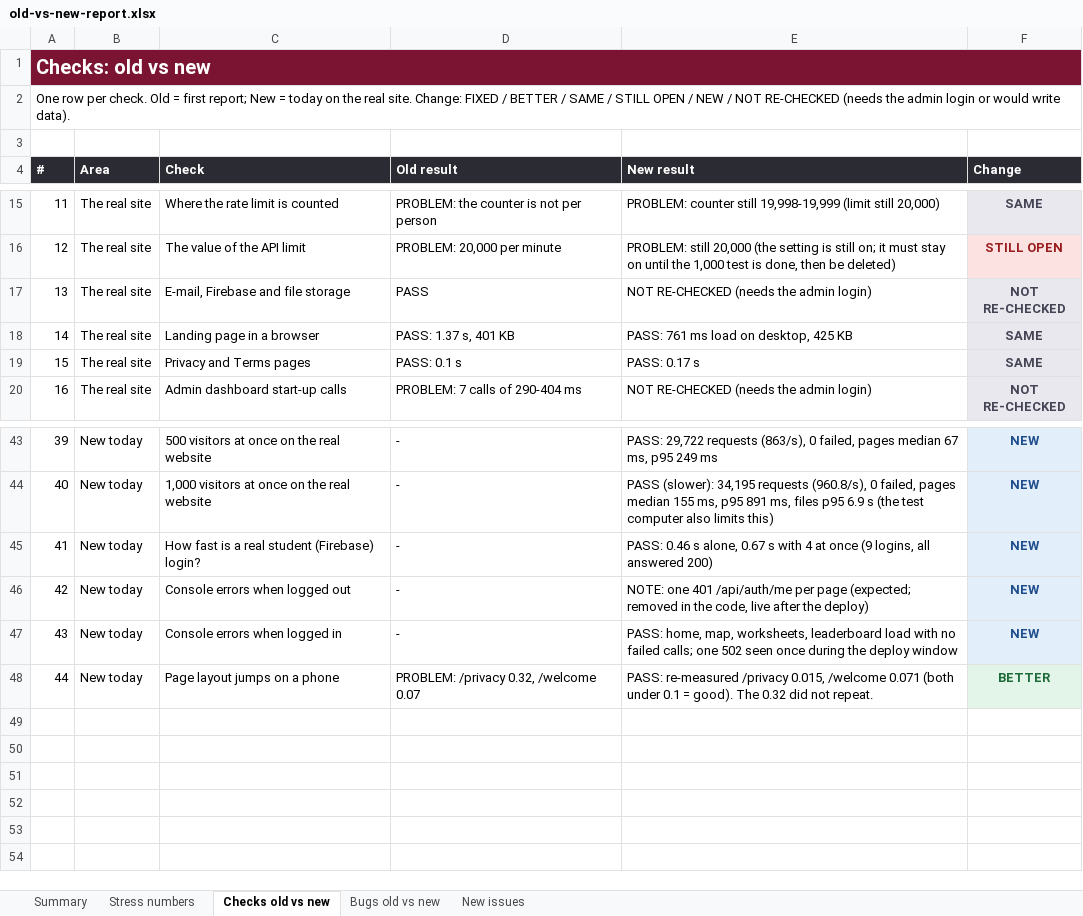
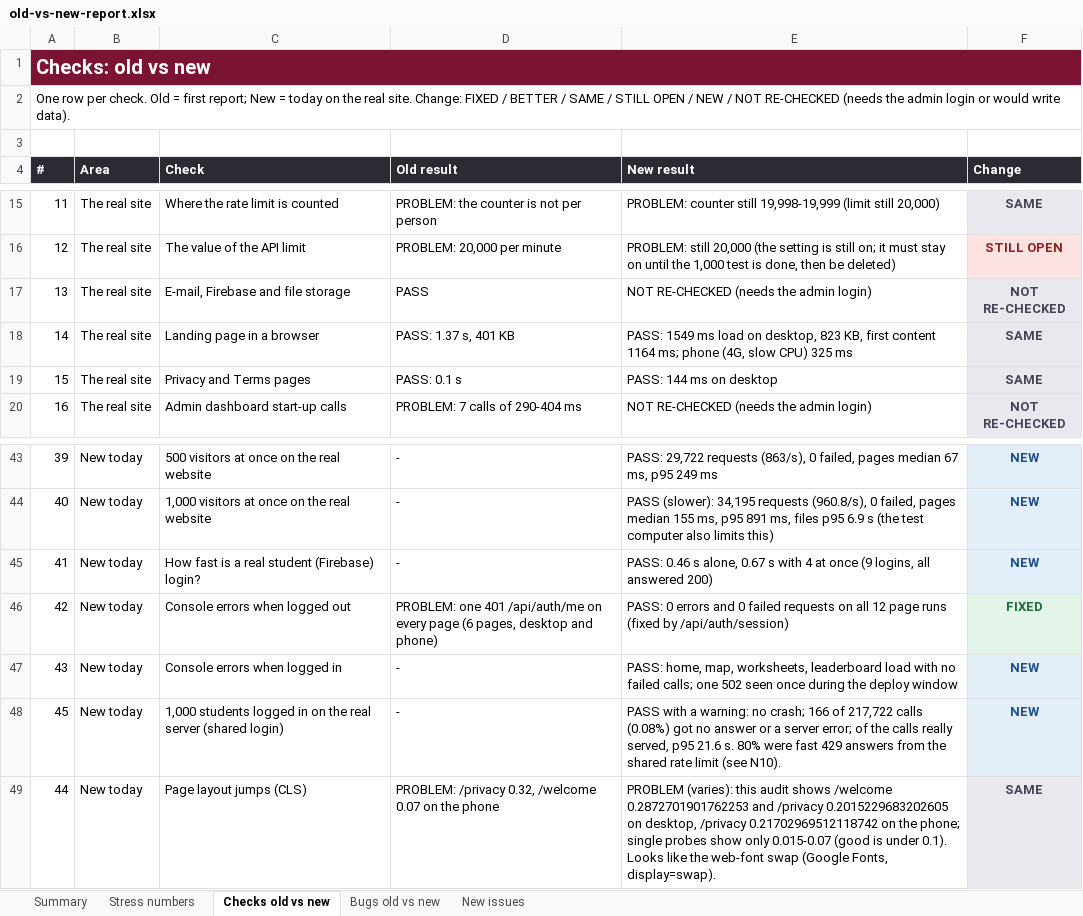
Before and after one commit to omartarek99/anees, an Excel workbook: docs/old-vs-new-report.xlsx, sheet Checks old vs new, drawn as a sheet; only a part is shown, gaps mark what is left out; values as stored, in another font and other column widths than the file's, no borders; removed rows and columns are numbered as before the commit, all else as after; the diff names each change by its address in the sheet, - before the commit and + after, or states it on an @@ line.

```diff
--- a/docs/old-vs-new-report.xlsx (sheet Checks old vs new)
+++ b/docs/old-vs-new-report.xlsx (sheet Checks old vs new)
-E18 (New result): PASS: 761 ms load on desktop, 425 KB
+E18 (New result): PASS: 1549 ms load on desktop, 823 KB, first content 1164 ms; phone (4G, slow CPU) 325 ms
-E19 (New result): PASS: 0.17 s
+E19 (New result): PASS: 144 ms on desktop
-D46 (Old result): -
+D46 (Old result): PROBLEM: one 401 /api/auth/me on every page (6 pages, desktop and phone)
-E46 (New result): NOTE: one 401 /api/auth/me per page (expected; removed in the code, live after the deploy)
+E46 (New result): PASS: 0 errors and 0 failed requests on all 12 page runs (fixed by /api/auth/session)
-F46 (Change): NEW
+F46 (Change): FIXED
-F46 text colour: #1F4E8C
+F46 text colour: #1E6B3A
-row 48: 44 | New today | Page layout jumps on a phone | PROBLEM: /privacy 0.32, /welcome 0.07 | PASS: re-measured /privacy 0.015, /welcome 0.071 (both under 0.1 = good). The 0.32 did not repeat. | BETTER
+row 48: 45 | New today | 1,000 students logged in on the real server (shared login) | - | PASS with a warning: no crash; 166 of 217,722 calls (0.08%) got no answer or a server error; of the calls really served, p95 21.6 s. 80% were fast 429 answers from the shared rate limit (see N10). | NEW
+row 49: 44 | New today | Page layout jumps (CLS) | PROBLEM: /privacy 0.32, /welcome 0.07 on the phone | PROBLEM (varies): this audit shows /welcome 0.2872701901762253 and /privacy 0.2015229683202605 on desktop, /privacy 0.21702969512118742 on the phone; single probes show only 0.015-0.07 (good is under 0.1). Looks like the web-font swap (Google Fonts, display=swap). | SAME
```
Also changed, not shown: sheet New issues, sheet Summary, sheet Stress numbers, 5 other files.
